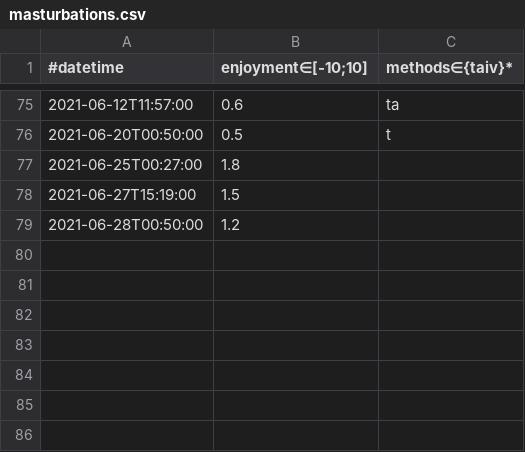
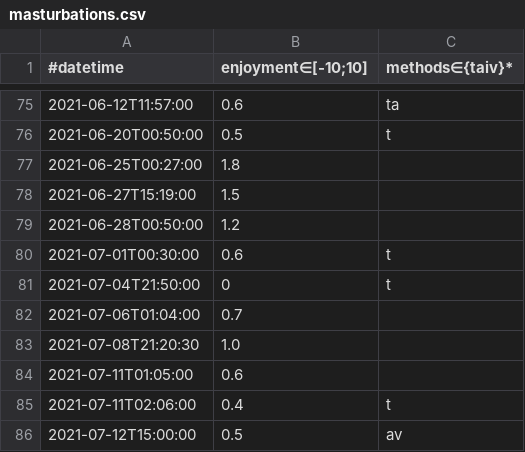
Before and after one commit to niplav/niplav.github.io, a CSV file: data/masturbations.csv, drawn as a sheet; only a part is shown, gaps mark what is left out.

```diff
--- a/data/masturbations.csv
+++ b/data/masturbations.csv
@@ -79 +79,8 @@
 2021-06-28T00:50:00,1.2,
+2021-07-01T00:30:00,0.6,t
+2021-07-04T21:50:00,0,t
+2021-07-06T01:04:00,0.7,
+2021-07-08T21:20:30,1.0,
+2021-07-11T01:05:00,0.6,
+2021-07-11T02:06:00,0.4,t
+2021-07-12T15:00:00,0.5,av
```
Also changed, not shown: 59 other files.
